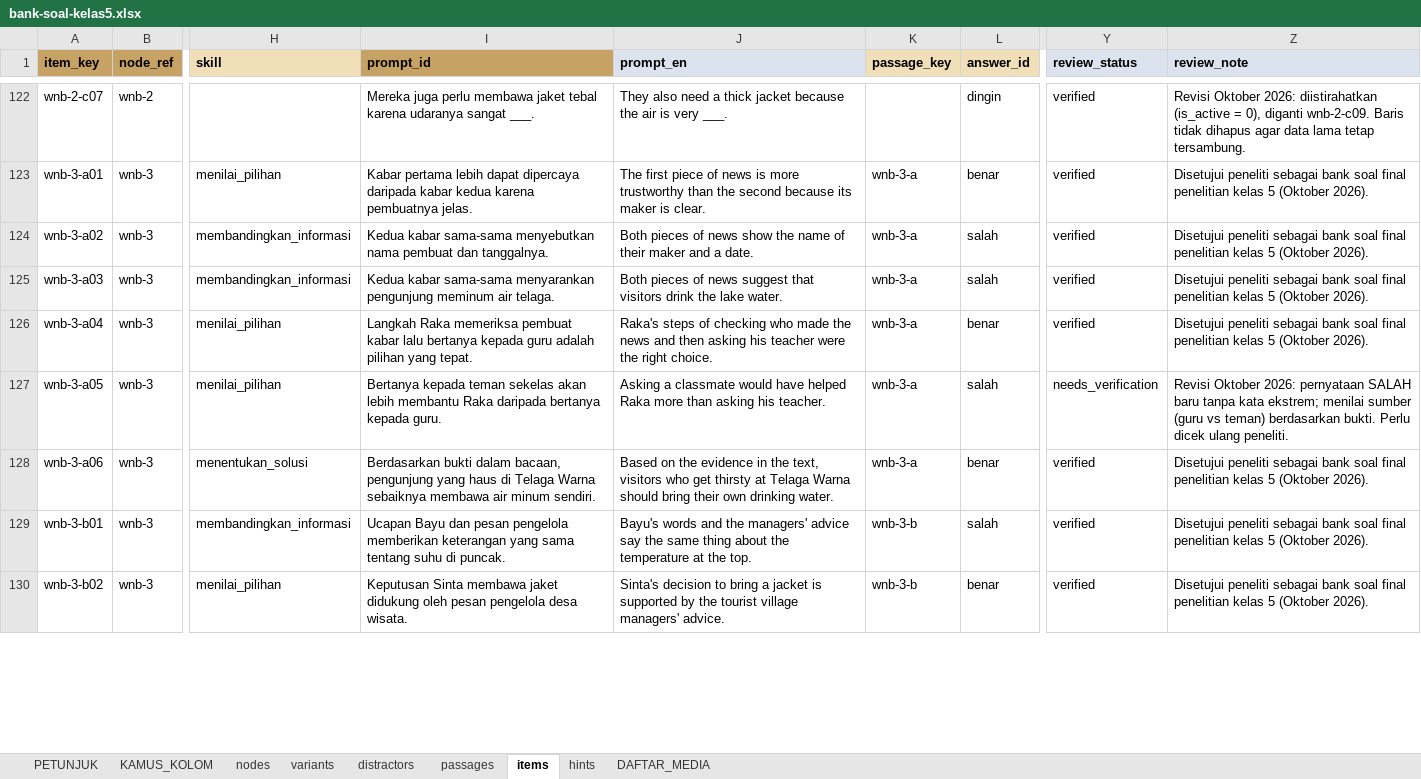
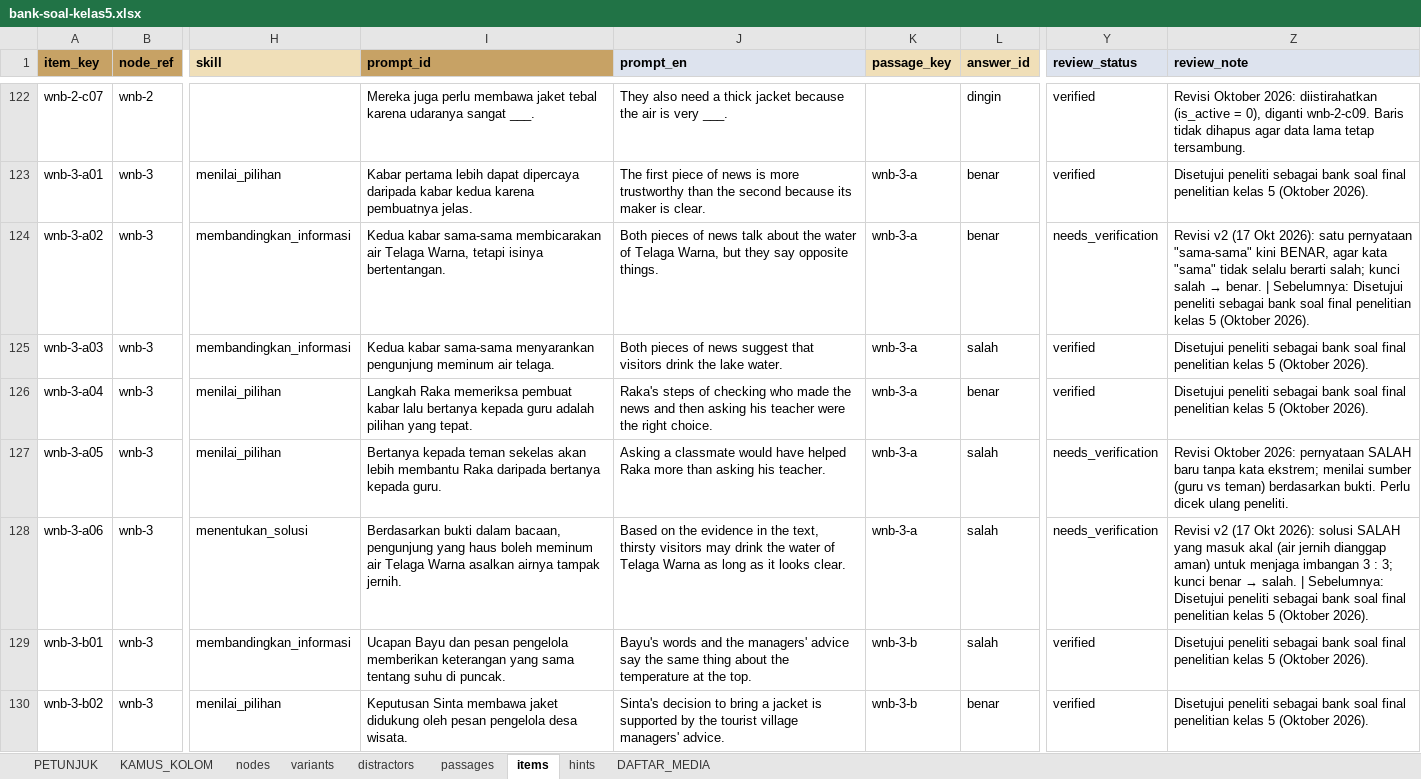
Before and after one commit to arumiforge/gelita, an Excel workbook: gelita-katalog/update/bank-soal/bank-soal-kelas5.xlsx, sheet items, drawn as a sheet; only a part is shown, gaps mark what is left out; values as stored, in another font and other column widths than the file's, no borders; the diff covers the shown part only; the diff names each change by its address in the sheet, - before the commit and + after, or states it on an @@ line.

Commit message:
Review script and question bank draft 1; apply draft 2
Add an Indonesian review of the owner's draft (language, grade-5 teacher,
Kurikulum Merdeka, Bloom, validity, script-bank continuity, Kedu culture,
child safety) and apply its fixes to the draft files in gelita-katalog/update/.

- Script: 15 lines touched (32 differ from the live script), every slide
  at most 45 words, terms aligned with the bank.
- Bank: fact/opinion items no longer answerable from surface cues, key
  patterns broken up in mgl-3 and wnb-3, mgl-2-c06 and wnb-3-c06 reworded,
  Waisak sources corrected, Bloom labels adjusted.
- Puzzle policy recorded: a-c scored on the first attempt, d-j for replays.

Content only; no app code changes. Integration is listed in the review.

```diff
--- a/gelita-katalog/update/bank-soal/bank-soal-kelas5.xlsx (sheet items)
+++ b/gelita-katalog/update/bank-soal/bank-soal-kelas5.xlsx (sheet items)
-I124 (prompt_id): …kabar sama-sama menyebutkan nama pembuat dan tanggalnya.
+I124 (prompt_id): …kabar sama-sama membicarakan air Telaga Warna, tetapi isinya bertentangan.
-J124 (prompt_en): …of news show the name of their maker and a date.
+J124 (prompt_en): …of news talk about the water of Telaga Warna, but they say opposite things.
-L124 (answer_id): salah
+L124 (answer_id): benar
-Y124 (review_status): verified
+Y124 (review_status): needs_verification
@@ Z124 (review_note): Disetujui peneliti… → Revisi v2 (17 Okt 2026): satu pernyataan "sama-sama" kini BENAR, agar kata "sama" tidak selalu berarti salah; kunci salah → benar. | Sebelumnya: Disetujui peneliti… @@
-I128 (prompt_id): …yang haus di Telaga Warna sebaiknya membawa air minum sendiri.
+I128 (prompt_id): …yang haus boleh meminum air Telaga Warna asalkan airnya tampak jernih.
-J128 (prompt_en): …the text, visitors who get thirsty at Telaga Warna should bring their own drinking water.
+J128 (prompt_en): …the text, thirsty visitors may drink the water of Telaga Warna as long as it looks clear.
-L128 (answer_id): benar
+L128 (answer_id): salah
-Y128 (review_status): verified
+Y128 (review_status): needs_verification
@@ Z128 (review_note): Disetujui peneliti… → Revisi v2 (17 Okt 2026): solusi SALAH yang masuk akal (air jernih dianggap aman) untuk menjaga imbangan 3 : 3; kunci benar → salah. | Sebelumnya: Disetujui peneliti… @@
```
Also changed, not shown: 79 edited cells elsewhere in this sheet, sheet passages, sheet hints, sheet KAMUS_KOLOM, sheet PETUNJUK, 6 other files.
